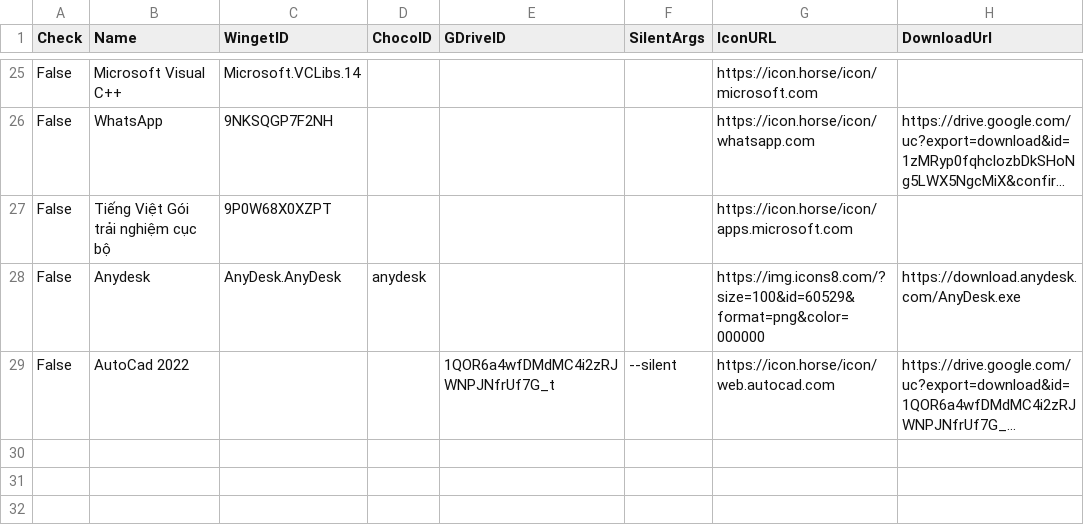
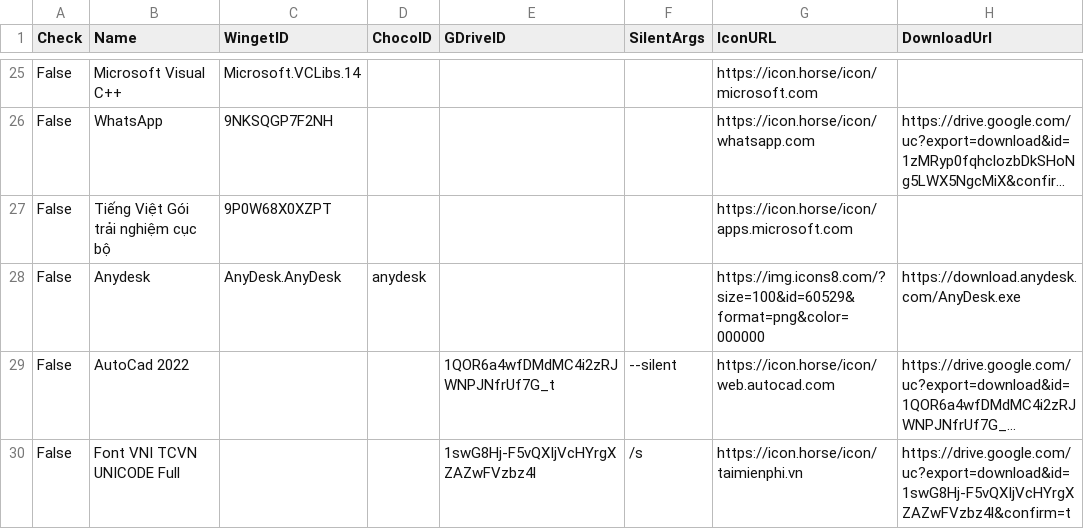
Before and after one commit to tuantran19912512/Windows-tool-box, a CSV file: DanhSachPhanMem.csv, drawn as a sheet; only a part is shown, gaps mark what is left out; long unchanged cells end in …; the diff names each change by its address in the sheet, - before the commit and + after, or states it on an @@ line.

Commit message:
Cập nhật danh sách + Link Tải

```diff
--- a/DanhSachPhanMem.csv
+++ b/DanhSachPhanMem.csv
+row 30: False | Font VNI TCVN UNICODE Full |  |  | 1swG8Hj-F5vQXIjVcHYrgXZAZwFVzbz4l | /s | https://icon.horse/icon/taimienphi.vn | https://drive.google.com/uc?export=download&id=1swG8Hj-F5vQXIjVcHYrgXZAZwFVzbz4l&confirm=t
```
